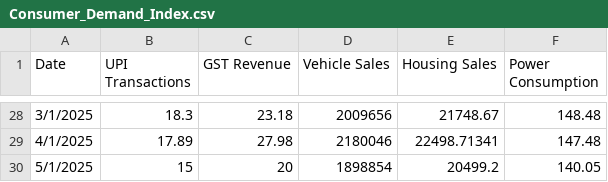
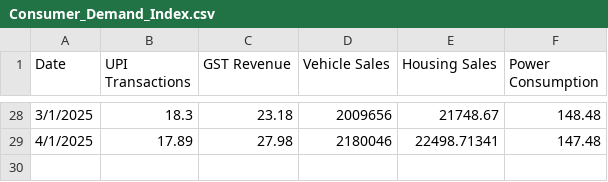
Before and after one commit to ukibc-iu/economic-indices, a CSV file: data/Consumer_Demand_Index.csv, drawn as a sheet; only a part is shown, gaps mark what is left out; the diff names each change by its address in the sheet, - before the commit and + after, or states it on an @@ line.

Commit message:
Update Consumer_Demand_Index.csv

```diff
--- a/data/Consumer_Demand_Index.csv
+++ b/data/Consumer_Demand_Index.csv
-row 30: 5/1/2025 | 15 | 20 | 1898854 | 20499.2 | 140.05
```
